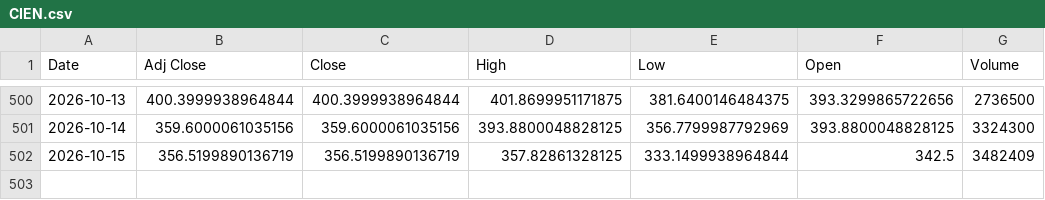
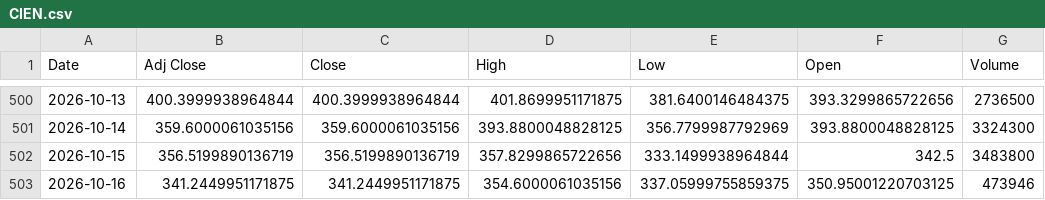
Before and after one commit to Russell3482/Momentum-Trading-Board, a CSV file: data/prices/CIEN.csv, drawn as a sheet; only a part is shown, gaps mark what is left out.

```diff
--- a/data/prices/CIEN.csv
+++ b/data/prices/CIEN.csv
@@ -501,2 +501,3 @@ Date,Adj Close,Close,High,Low,Open,Volume
 2026-10-14,359.6000061035156,359.6000061035156,393.8800048828125,356.7799987792969,393.8800048828125,3324300
-2026-10-15,356.5199890136719,356.5199890136719,357.82861328125,333.1499938964844,342.5,3482409
+2026-10-15,356.5199890136719,356.5199890136719,357.8299865722656,333.1499938964844,342.5,3483800
+2026-10-16,341.2449951171875,341.2449951171875,354.6000061035156,337.05999755859375,350.95001220703125,473946
```
Also changed, not shown: data/prices/BE.csv, data/prices/LABU.csv, 19 other files.
